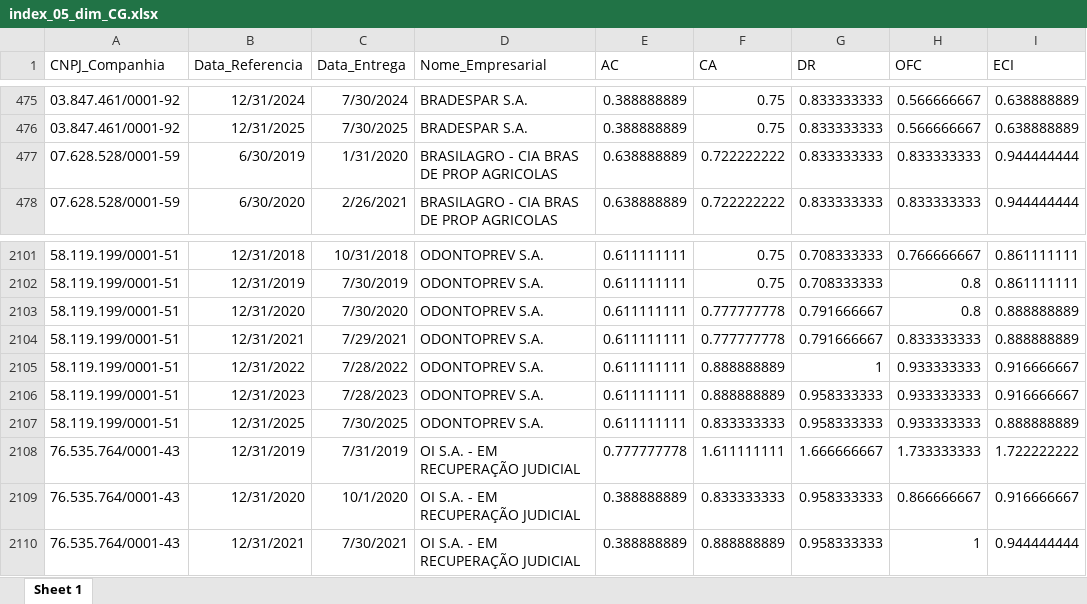
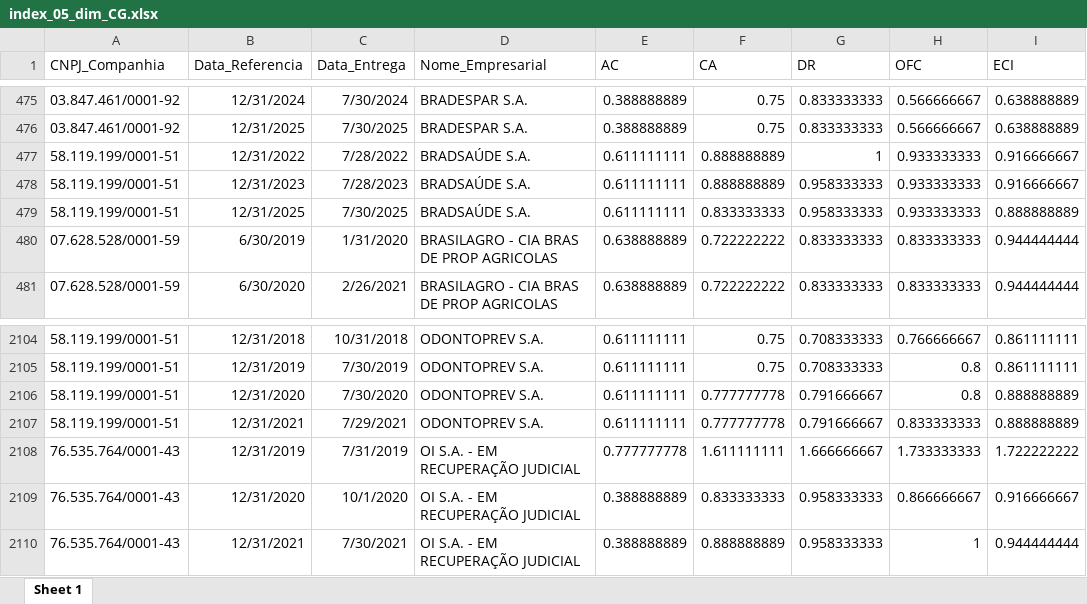
Before and after one commit to mvlp/celta, an Excel workbook: public/docs/index_05_dim_CG.xlsx, sheet Sheet 1, drawn as a sheet; only a part is shown, gaps mark what is left out; values as stored, in another font and other column widths than the file's, no borders; removed rows and columns are numbered as before the commit, all else as after; the diff names each change by its address in the sheet, - before the commit and + after, or states it on an @@ line.

```diff
--- a/public/docs/index_05_dim_CG.xlsx (sheet Sheet 1)
+++ b/public/docs/index_05_dim_CG.xlsx (sheet Sheet 1)
+row 477: 58.119.199/0001-51 | 12/31/2022 | 7/28/2022 | BRADSAÚDE S.A. | 0.611111111 | 0.888888889 | 1 | 0.933333333 | 0.916666667
+row 478: 58.119.199/0001-51 | 12/31/2023 | 7/28/2023 | BRADSAÚDE S.A. | 0.611111111 | 0.888888889 | 0.958333333 | 0.933333333 | 0.916666667
+row 479: 58.119.199/0001-51 | 12/31/2025 | 7/30/2025 | BRADSAÚDE S.A. | 0.611111111 | 0.833333333 | 0.958333333 | 0.933333333 | 0.888888889
-row 2105: 58.119.199/0001-51 | 12/31/2022 | 7/28/2022 | ODONTOPREV S.A. | 0.611111111 | 0.888888889 | 1 | 0.933333333 | 0.916666667
-row 2106: 58.119.199/0001-51 | 12/31/2023 | 7/28/2023 | ODONTOPREV S.A. | 0.611111111 | 0.888888889 | 0.958333333 | 0.933333333 | 0.916666667
-row 2107: 58.119.199/0001-51 | 12/31/2025 | 7/30/2025 | ODONTOPREV S.A. | 0.611111111 | 0.833333333 | 0.958333333 | 0.933333333 | 0.888888889
```
Also changed, not shown: public/docs/index_07_dim_CG.xlsx, 14 other files.
